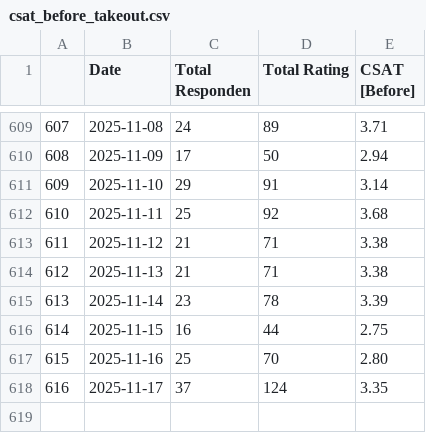
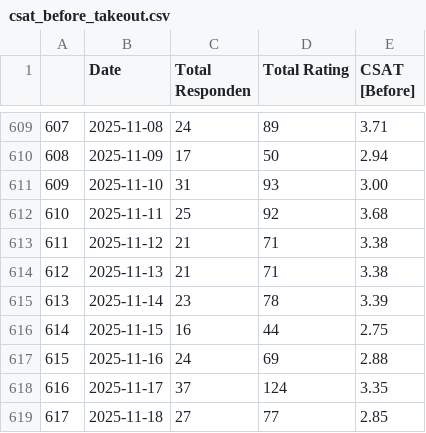
Before and after one commit to OzyPrazuganda/ai_dashboard, a CSV file: dataset_kula/csat_before_takeout.csv, drawn as a sheet; only a part is shown, gaps mark what is left out.

```diff
--- a/dataset_kula/csat_before_takeout.csv
+++ b/dataset_kula/csat_before_takeout.csv
@@ -610,3 +610,3 @@
 608,2025-11-09,17,50,2.94
-609,2025-11-10,29,91,3.14
+609,2025-11-10,31,93,3.00
 610,2025-11-11,25,92,3.68
@@ -616,3 +616,4 @@
 614,2025-11-15,16,44,2.75
-615,2025-11-16,25,70,2.80
+615,2025-11-16,24,69,2.88
 616,2025-11-17,37,124,3.35
+617,2025-11-18,27,77,2.85
```
Also changed, not shown: dataset_kula/csat_after_takeout.csv, dataset_kula/csat_takeout.csv, 9 other files.
